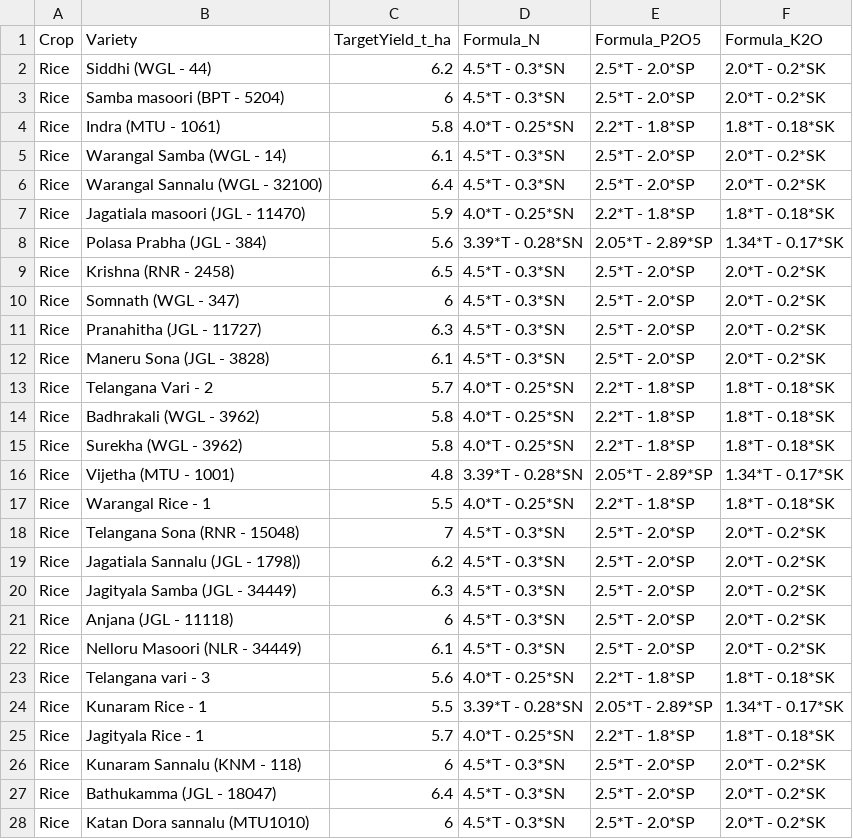
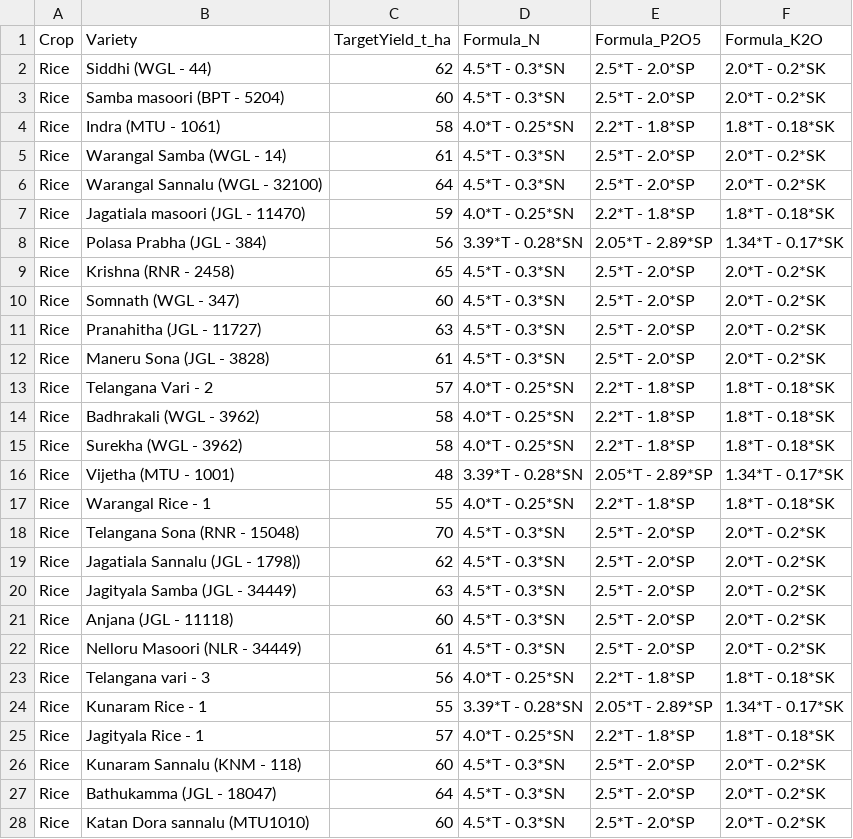
Before and after one commit to Prasanth535/nrsc_farmer_calculator, a CSV file: stcr_formulas.csv, drawn as a sheet; only a part is shown; the diff covers the shown part only.

Commit message:
Add files via upload

```diff
--- a/stcr_formulas.csv
+++ b/stcr_formulas.csv
@@ -2,27 +2,27 @@ Crop,Variety,TargetYield_t_ha,Formula_N,Formula_P2O5,Formula_K2O,,,,,,,,,,,
-Rice,Siddhi (WGL - 44),6.2,4.5*T - 0.3*SN,2.5*T - 2.0*SP,2.0*T - 0.2*SK,,,,,,,,,,,
-Rice,Samba masoori (BPT - 5204),6,4.5*T - 0.3*SN,2.5*T - 2.0*SP,2.0*T - 0.2*SK,,,,,,,,,,,
-Rice,Indra (MTU - 1061),5.8,4.0*T - 0.25*SN,2.2*T - 1.8*SP,1.8*T - 0.18*SK,,,,,,,,,,,
-Rice,Warangal Samba (WGL - 14),6.1,4.5*T - 0.3*SN,2.5*T - 2.0*SP,2.0*T - 0.2*SK,,,,,,,,,,,
-Rice,Warangal Sannalu (WGL - 32100),6.4,4.5*T - 0.3*SN,2.5*T - 2.0*SP,2.0*T - 0.2*SK,,,,,,,,,,,
-Rice,Jagatiala masoori (JGL - 11470),5.9,4.0*T - 0.25*SN,2.2*T - 1.8*SP,1.8*T - 0.18*SK,,,,,,,,,,,
-Rice,Polasa Prabha (JGL - 384),5.6,3.39*T - 0.28*SN,2.05*T - 2.89*SP,1.34*T - 0.17*SK,,,,,,,,,,,
-Rice,Krishna (RNR - 2458),6.5,4.5*T - 0.3*SN,2.5*T - 2.0*SP,2.0*T - 0.2*SK,,,,,,,,,,,
-Rice,Somnath (WGL - 347),6,4.5*T - 0.3*SN,2.5*T - 2.0*SP,2.0*T - 0.2*SK,,,,,,,,,,,
-Rice,Pranahitha (JGL - 11727),6.3,4.5*T - 0.3*SN,2.5*T - 2.0*SP,2.0*T - 0.2*SK,,,,,,,,,,,
-Rice,Maneru Sona (JGL - 3828),6.1,4.5*T - 0.3*SN,2.5*T - 2.0*SP,2.0*T - 0.2*SK,,,,,,,,,,,
-Rice,Telangana Vari - 2,5.7,4.0*T - 0.25*SN,2.2*T - 1.8*SP,1.8*T - 0.18*SK,,,,,,,,,,,
-Rice,Badhrakali (WGL - 3962),5.8,4.0*T - 0.25*SN,2.2*T - 1.8*SP,1.8*T - 0.18*SK,,,,,,,,,,,
-Rice,Surekha (WGL - 3962),5.8,4.0*T - 0.25*SN,2.2*T - 1.8*SP,1.8*T - 0.18*SK,,,,,,,,,,,
-Rice,Vijetha (MTU - 1001),4.8,3.39*T - 0.28*SN ,2.05*T - 2.89*SP,1.34*T - 0.17*SK,,,,,,,,,,,
-Rice,Warangal Rice - 1,5.5,4.0*T - 0.25*SN,2.2*T - 1.8*SP,1.8*T - 0.18*SK,,,,,,,,,,,
-Rice,Telangana Sona (RNR - 15048),7,4.5*T - 0.3*SN,2.5*T - 2.0*SP,2.0*T - 0.2*SK,,,,,,,,,,,
-Rice,Jagatiala Sannalu (JGL - 1798)),6.2,4.5*T - 0.3*SN,2.5*T - 2.0*SP,2.0*T - 0.2*SK,,,,,,,,,,,
-Rice,Jagityala Samba (JGL - 34449),6.3,4.5*T - 0.3*SN,2.5*T - 2.0*SP,2.0*T - 0.2*SK,,,,,,,,,,,
-Rice,Anjana (JGL - 11118),6,4.5*T - 0.3*SN,2.5*T - 2.0*SP,2.0*T - 0.2*SK,,,,,,,,,,,
-Rice,Nelloru Masoori (NLR - 34449),6.1,4.5*T - 0.3*SN,2.5*T - 2.0*SP,2.0*T - 0.2*SK,,,,,,,,,,,
-Rice,Telangana vari - 3 ,5.6,4.0*T - 0.25*SN,2.2*T - 1.8*SP,1.8*T - 0.18*SK,,,,,,,,,,,
-Rice,Kunaram Rice - 1,5.5,3.39*T - 0.28*SN,2.05*T - 2.89*SP,1.34*T - 0.17*SK,,,,,,,,,,,
-Rice,Jagityala Rice - 1,5.7,4.0*T - 0.25*SN,2.2*T - 1.8*SP,1.8*T - 0.18*SK,,,,,,,,,,,
-Rice,Kunaram Sannalu (KNM - 118),6,4.5*T - 0.3*SN,2.5*T - 2.0*SP,2.0*T - 0.2*SK,,,,,,,,,,,
-Rice,Bathukamma (JGL - 18047),6.4,4.5*T - 0.3*SN,2.5*T - 2.0*SP,2.0*T - 0.2*SK,,,,,,,,,,,
-Rice,Katan Dora sannalu (MTU1010),6,4.5*T - 0.3*SN,2.5*T - 2.0*SP,2.0*T - 0.2*SK,,,,,,,,,,,
+Rice,Siddhi (WGL - 44),62,4.5*T - 0.3*SN,2.5*T - 2.0*SP,2.0*T - 0.2*SK
+Rice,Samba masoori (BPT - 5204),60,4.5*T - 0.3*SN,2.5*T - 2.0*SP,2.0*T - 0.2*SK
+Rice,Indra (MTU - 1061),58,4.0*T - 0.25*SN,2.2*T - 1.8*SP,1.8*T - 0.18*SK
+Rice,Warangal Samba (WGL - 14),61,4.5*T - 0.3*SN,2.5*T - 2.0*SP,2.0*T - 0.2*SK
+Rice,Warangal Sannalu (WGL - 32100),64,4.5*T - 0.3*SN,2.5*T - 2.0*SP,2.0*T - 0.2*SK
+Rice,Jagatiala masoori (JGL - 11470),59,4.0*T - 0.25*SN,2.2*T - 1.8*SP,1.8*T - 0.18*SK
+Rice,Polasa Prabha (JGL - 384),56,3.39*T - 0.28*SN,2.05*T - 2.89*SP,1.34*T - 0.17*SK
+Rice,Krishna (RNR - 2458),65,4.5*T - 0.3*SN,2.5*T - 2.0*SP,2.0*T - 0.2*SK
+Rice,Somnath (WGL - 347),60,4.5*T - 0.3*SN,2.5*T - 2.0*SP,2.0*T - 0.2*SK
+Rice,Pranahitha (JGL - 11727),63,4.5*T - 0.3*SN,2.5*T - 2.0*SP,2.0*T - 0.2*SK
+Rice,Maneru Sona (JGL - 3828),61,4.5*T - 0.3*SN,2.5*T - 2.0*SP,2.0*T - 0.2*SK
+Rice,Telangana Vari - 2,57,4.0*T - 0.25*SN,2.2*T - 1.8*SP,1.8*T - 0.18*SK
+Rice,Badhrakali (WGL - 3962),58,4.0*T - 0.25*SN,2.2*T - 1.8*SP,1.8*T - 0.18*SK
+Rice,Surekha (WGL - 3962),58,4.0*T - 0.25*SN,2.2*T - 1.8*SP,1.8*T - 0.18*SK
+Rice,Vijetha (MTU - 1001),48,3.39*T - 0.28*SN ,2.05*T - 2.89*SP,1.34*T - 0.17*SK
+Rice,Warangal Rice - 1,55,4.0*T - 0.25*SN,2.2*T - 1.8*SP,1.8*T - 0.18*SK
+Rice,Telangana Sona (RNR - 15048),70,4.5*T - 0.3*SN,2.5*T - 2.0*SP,2.0*T - 0.2*SK
+Rice,Jagatiala Sannalu (JGL - 1798)),62,4.5*T - 0.3*SN,2.5*T - 2.0*SP,2.0*T - 0.2*SK
+Rice,Jagityala Samba (JGL - 34449),63,4.5*T - 0.3*SN,2.5*T - 2.0*SP,2.0*T - 0.2*SK
+Rice,Anjana (JGL - 11118),60,4.5*T - 0.3*SN,2.5*T - 2.0*SP,2.0*T - 0.2*SK
+Rice,Nelloru Masoori (NLR - 34449),61,4.5*T - 0.3*SN,2.5*T - 2.0*SP,2.0*T - 0.2*SK
+Rice,Telangana vari - 3 ,56,4.0*T - 0.25*SN,2.2*T - 1.8*SP,1.8*T - 0.18*SK
+Rice,Kunaram Rice - 1,55,3.39*T - 0.28*SN,2.05*T - 2.89*SP,1.34*T - 0.17*SK
+Rice,Jagityala Rice - 1,57,4.0*T - 0.25*SN,2.2*T - 1.8*SP,1.8*T - 0.18*SK
+Rice,Kunaram Sannalu (KNM - 118),60,4.5*T - 0.3*SN,2.5*T - 2.0*SP,2.0*T - 0.2*SK
+Rice,Bathukamma (JGL - 18047),64,4.5*T - 0.3*SN,2.5*T - 2.0*SP,2.0*T - 0.2*SK
+Rice,Katan Dora sannalu (MTU1010),60,4.5*T - 0.3*SN,2.5*T - 2.0*SP,2.0*T - 0.2*SK
```
Also changed, not shown: 133 edited cells elsewhere in this file.
